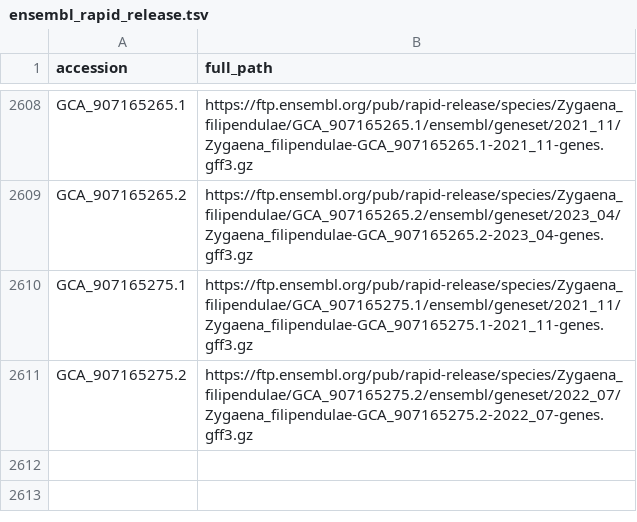
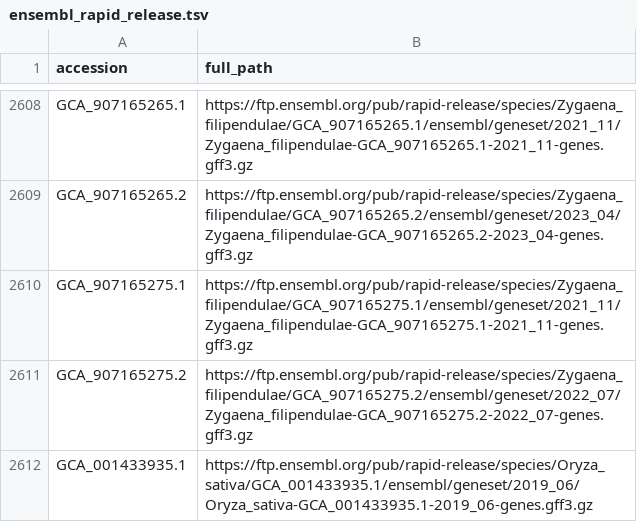
Before and after one commit to guigolab/genome-annotation-tracker, a TSV file: ensembl_rapid_release.tsv, drawn as a sheet; only a part is shown, gaps mark what is left out.

```diff
--- a/ensembl_rapid_release.tsv
+++ b/ensembl_rapid_release.tsv
@@ -2611 +2611,2 @@ GCA_907165275.1	https://ftp.ensembl.org/pub/rapid-release/species/Zygaena_filipe
 GCA_907165275.2	https://ftp.ensembl.org/pub/rapid-release/species/Zygaena_filipendulae/GCA_907165275.2/ensembl/geneset/2022_07/Zygaena_filipendulae-GCA_907165275.2-2022_07-genes.gff3.gz
+GCA_001433935.1	https://ftp.ensembl.org/pub/rapid-release/species/Oryza_sativa/GCA_001433935.1/ensembl/geneset/2019_06/Oryza_sativa-GCA_001433935.1-2019_06-genes.gff3.gz
```
